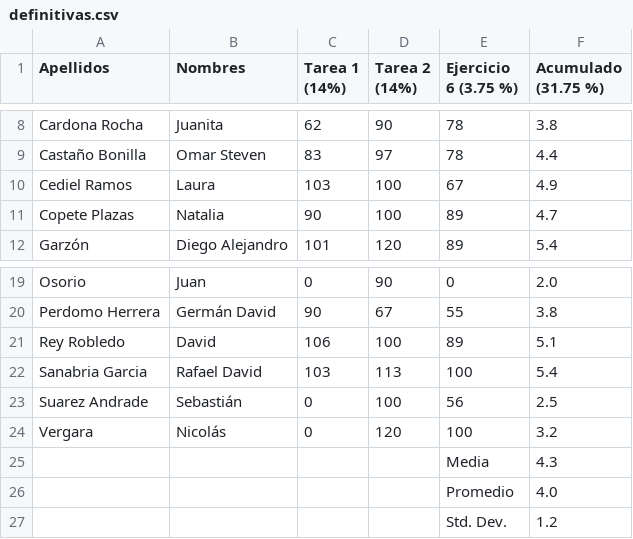
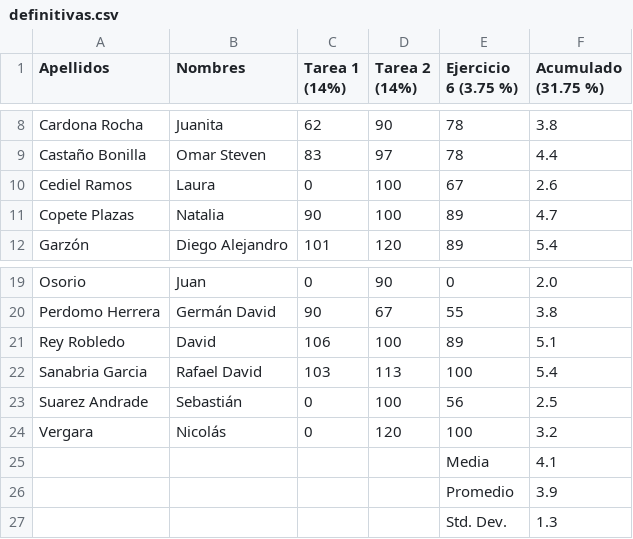
Before and after one commit to ComputationalScienceUniandes/ComputationalMethods, a CSV file: calificaciones/2018-10/01/definitivas.csv, drawn as a sheet; only a part is shown, gaps mark what is left out.

```diff
--- a/calificaciones/2018-10/01/definitivas.csv
+++ b/calificaciones/2018-10/01/definitivas.csv
@@ -9,3 +9,3 @@ Cardona Rocha,Juanita,62,90,78,3.8
 Castaño Bonilla,Omar Steven,83,97,78,4.4
-Cediel Ramos,Laura,103,100,67,4.9
+Cediel Ramos,Laura,0,100,67,2.6
 Copete Plazas,Natalia,90,100,89,4.7
@@ -24,4 +24,4 @@ Suarez Andrade,Sebastián,0,100,56,2.5
 Vergara,Nicolás,0,120,100,3.2
-,,,,Media,4.3
-,,,,Promedio,4.0
-,,,,Std. Dev.,1.2
+,,,,Media,4.1
+,,,,Promedio,3.9
+,,,,Std. Dev.,1.3
```
Also changed, not shown: calificaciones/2018-10/01/taller1.csv.
